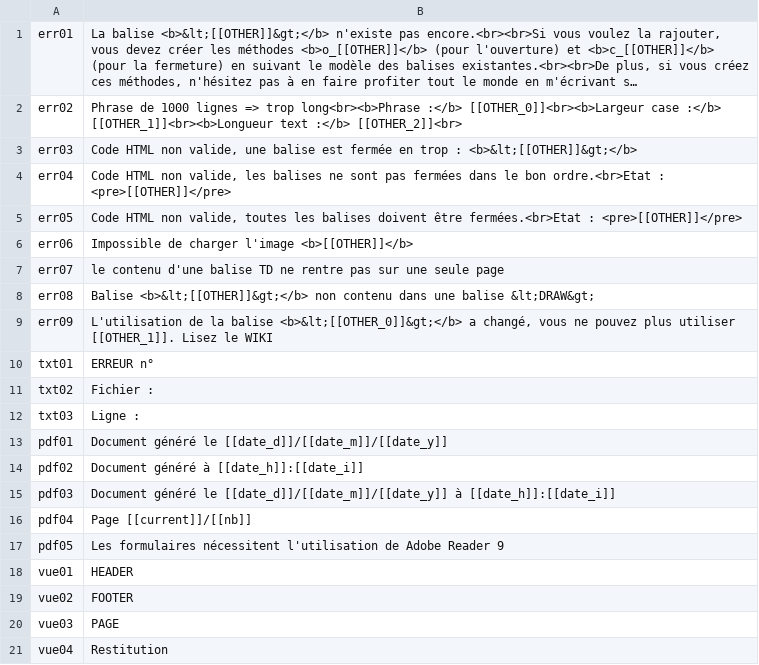
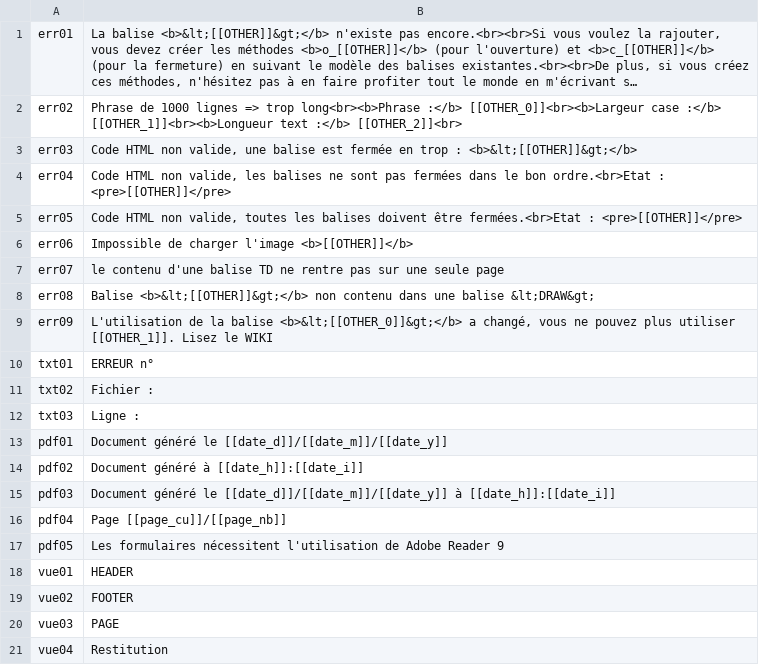
Before and after one commit to spipu/html2pdf, a CSV file: trunk/locale/fr.csv, drawn as a sheet; long unchanged cells end in ….

Commit message:
update locales

```diff
--- a/trunk/locale/fr.csv
+++ b/trunk/locale/fr.csv
@@ -15,3 +15,3 @@
 "pdf03","Document généré le [[date_d]]/[[date_m]]/[[date_y]] à [[date_h]]:[[date_i]]"
-"pdf04","Page [[current]]/[[nb]]"
+"pdf04","Page [[page_cu]]/[[page_nb]]"
 "pdf05","Les formulaires nécessitent  l'utilisation de Adobe Reader 9"
```
Also changed, not shown: trunk/locale/it.csv, trunk/locale/nl.csv, 8 other files.
